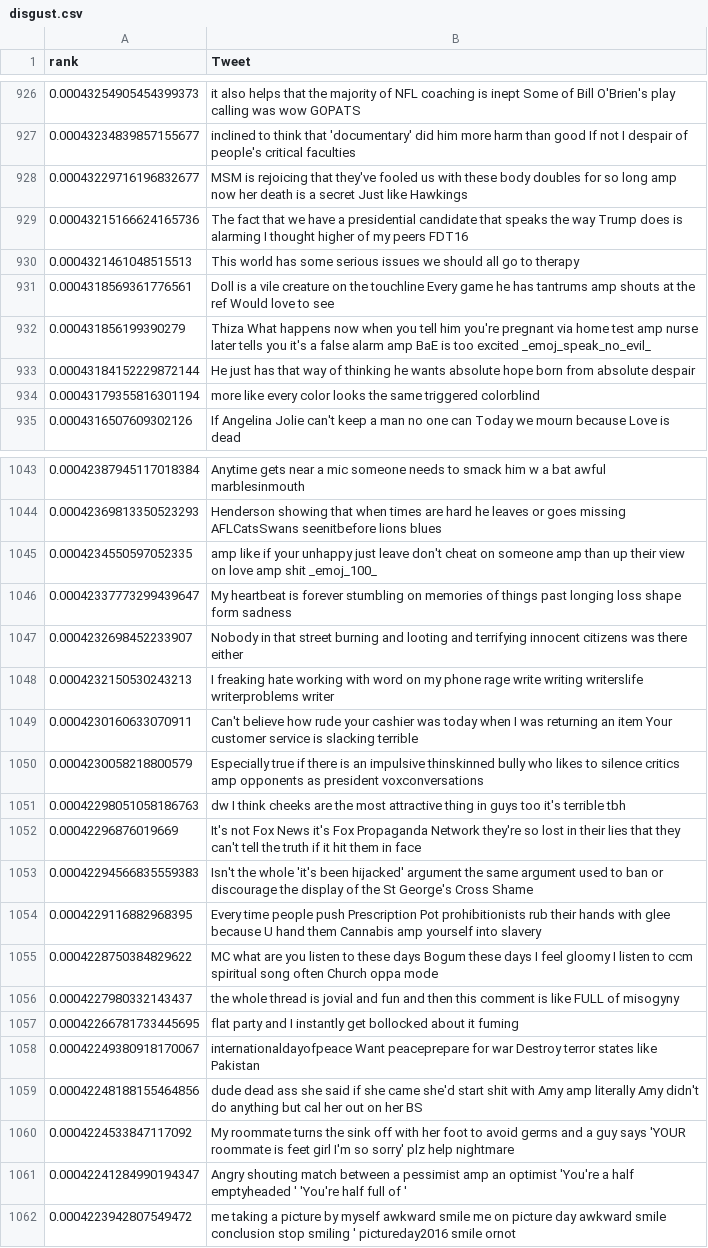
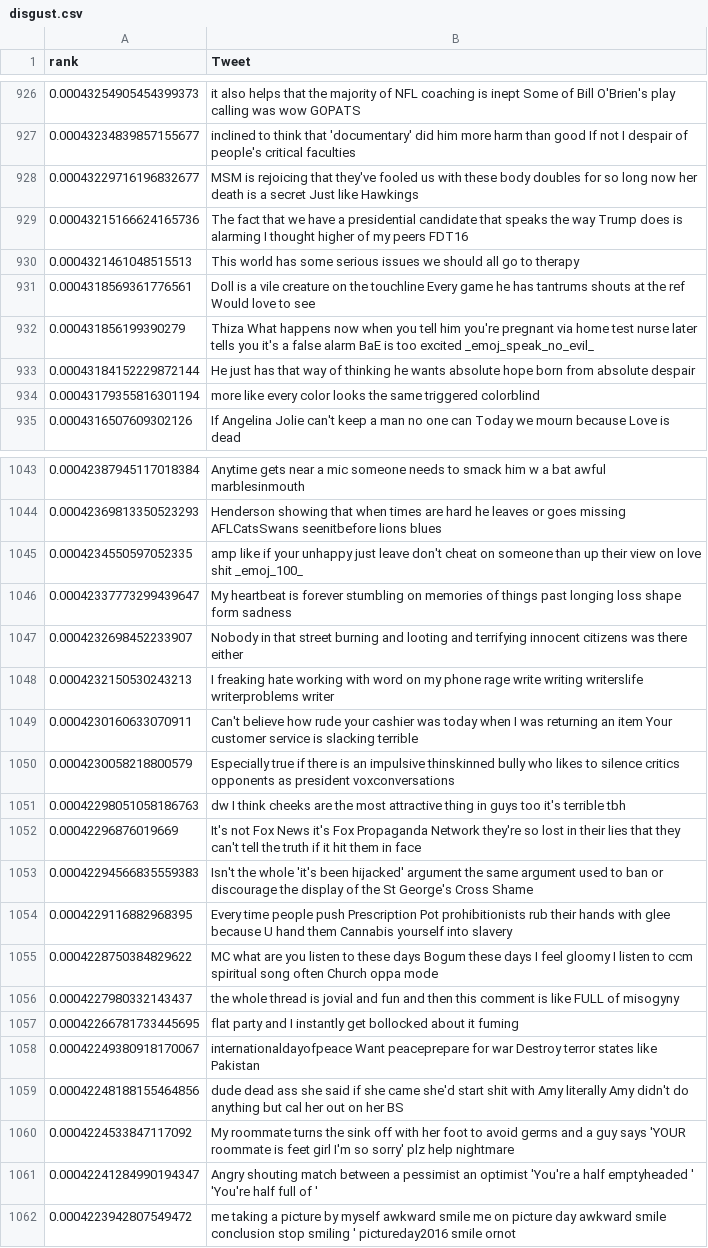
Before and after one commit to sanyabt/NLP-CS2731, a CSV file: ranked_tweets_by_group/disgust.csv, drawn as a sheet; only a part is shown, gaps mark what is left out; the diff covers the shown part only.

```diff
--- a/ranked_tweets_by_group/disgust.csv
+++ b/ranked_tweets_by_group/disgust.csv
@@ -927,7 +927,7 @@ rank,Tweet
 0.00043234839857155677,  inclined to think that 'documentary' did him more harm than good If not I despair of people's critical faculties
-0.00043229716196832677, MSM is rejoicing that they've fooled us with these body doubles for so long amp now her death is a secret Just like Hawkings
+0.00043229716196832677, MSM is rejoicing that they've fooled us with these body doubles for so long now her death is a secret Just like Hawkings
 0.00043215166624165736,The fact that we have a presidential candidate that speaks the way Trump does is alarming I thought higher of my peers FDT16
 0.0004321461048515513,This world has some serious issues we should all go to therapy
-0.0004318569361776561,  Doll is a vile creature on the touchline Every game he has tantrums amp shouts at the ref Would love to see
-0.000431856199390279,Thiza What happens now when you tell him you're pregnant via home test amp nurse later tells you it's a false alarm amp BaE is too excited  _emoj_speak_no_evil_
+0.0004318569361776561,  Doll is a vile creature on the touchline Every game he has tantrums shouts at the ref Would love to see
+0.000431856199390279,Thiza What happens now when you tell him you're pregnant via home test nurse later tells you it's a false alarm BaE is too excited  _emoj_speak_no_evil_
 0.00043184152229872144, He just has that way of thinking he wants absolute hope born from absolute despair
@@ -1044,3 +1044,3 @@ rank,Tweet
 0.00042369813350523293,Henderson showing that when times are hard he leaves or goes missing AFLCatsSwans seenitbefore lions blues
-0.0004234550597052335,amp like if your unhappy just leave don't cheat on someone amp than up their view on love amp shit   _emoj_100_
+0.0004234550597052335,amp like if your unhappy just leave don't cheat on someone than up their view on love shit   _emoj_100_
 0.00042337773299439647,My heartbeat is forever stumbling on memories of things past longing loss shape form sadness
@@ -1049,3 +1049,3 @@ rank,Tweet
 0.0004230160633070911, Can't believe how rude your cashier was today when I was returning an item  Your customer service is slacking terrible
-0.0004230058218800579,Especially true if there is an impulsive thinskinned bully who likes to silence critics amp opponents as president voxconversations
+0.0004230058218800579,Especially true if there is an impulsive thinskinned bully who likes to silence critics opponents as president voxconversations
 0.00042298051058186763, dw I think cheeks are the most attractive thing in guys too it's terrible tbh
@@ -1053,3 +1053,3 @@ rank,Tweet
 0.00042294566835559383,Isn't the whole 'it's been hijacked' argument the same argument used to ban or discourage the display of the St George's Cross Shame
-0.0004229116882968395,Every time people push Prescription Pot prohibitionists rub their hands with glee because U hand them Cannabis amp yourself into slavery
+0.0004229116882968395,Every time people push Prescription Pot prohibitionists rub their hands with glee because U hand them Cannabis yourself into slavery
 0.0004228750384829622,MC what are you listen to these days Bogum these days I feel gloomy I listen to ccm spiritual song often  Church oppa mode
@@ -1058,5 +1058,5 @@ rank,Tweet
 0.00042249380918170067,internationaldayofpeace Want peaceprepare for war Destroy terror states like Pakistan
-0.00042248188155464856, dude dead ass she said if she came she'd start shit with Amy amp literally Amy didn't do anything but cal her out on her BS
+0.00042248188155464856, dude dead ass she said if she came she'd start shit with Amy literally Amy didn't do anything but cal her out on her BS
 0.0004224533847117092,My roommate turns the sink off with her foot to avoid germs and a guy says 'YOUR roommate is feet girl I'm so sorry' plz help nightmare
-0.00042241284990194347,Angry shouting match between a pessimist amp an optimist 'You're a half emptyheaded '  'You're half full of '
+0.00042241284990194347,Angry shouting match between a pessimist an optimist 'You're a half emptyheaded '  'You're half full of '
 0.0004223942807549472,me taking a picture by myself awkward smile me on picture day awkward smile conclusion stop smiling ' pictureday2016 smile ornot
```
Also changed, not shown: 86 edited cells elsewhere in this file, ranked_tweets_by_group/anger.csv, ranked_tweets_by_group/anticipation.csv, 8 other files.
